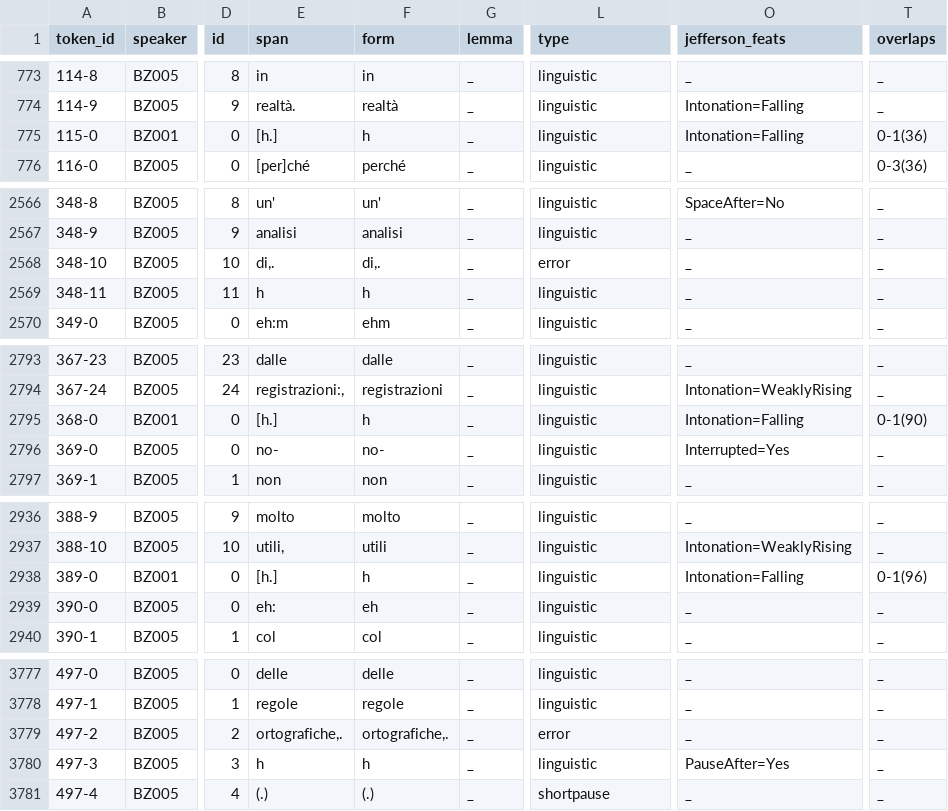
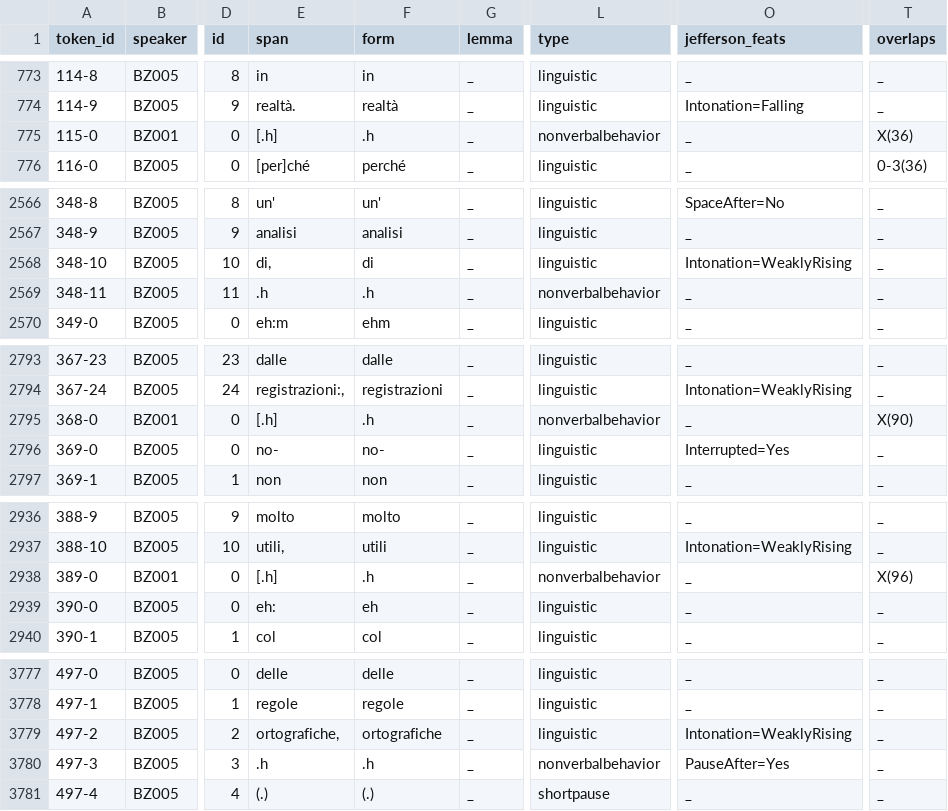
Before and after one commit to KIParla/ParlaBZ, a TSV file: tsv/BZA5004.vert.tsv, drawn as a sheet; only a part is shown, gaps mark what is left out; the diff covers the shown part only; the diff names each change by its address in the sheet, - before the commit and + after, or states it on an @@ line.

```diff
--- a/tsv/BZA5004.vert.tsv
+++ b/tsv/BZA5004.vert.tsv
-E775 (span): [h.]
+E775 (span): [.h]
-F775 (form): h
+F775 (form): .h
-L775 (type): linguistic
+L775 (type): nonverbalbehavior
-O775 (jefferson_feats): Intonation=Falling
+O775 (jefferson_feats): _
-T775 (overlaps): 0-1(36)
+T775 (overlaps): X(36)
-E2568 (span): di,.
+E2568 (span): di,
-F2568 (form): di,.
+F2568 (form): di
-L2568 (type): error
+L2568 (type): linguistic
-O2568 (jefferson_feats): _
+O2568 (jefferson_feats): Intonation=WeaklyRising
-E2569 (span): h
+E2569 (span): .h
-F2569 (form): h
+F2569 (form): .h
-L2569 (type): linguistic
+L2569 (type): nonverbalbehavior
-E2795 (span): [h.]
+E2795 (span): [.h]
-F2795 (form): h
+F2795 (form): .h
-L2795 (type): linguistic
+L2795 (type): nonverbalbehavior
-O2795 (jefferson_feats): Intonation=Falling
+O2795 (jefferson_feats): _
-T2795 (overlaps): 0-1(90)
+T2795 (overlaps): X(90)
-E2938 (span): [h.]
+E2938 (span): [.h]
-F2938 (form): h
+F2938 (form): .h
-L2938 (type): linguistic
+L2938 (type): nonverbalbehavior
-O2938 (jefferson_feats): Intonation=Falling
+O2938 (jefferson_feats): _
-T2938 (overlaps): 0-1(96)
+T2938 (overlaps): X(96)
-E3779 (span): ortografiche,.
+E3779 (span): ortografiche,
-F3779 (form): ortografiche,.
+F3779 (form): ortografiche
-L3779 (type): error
+L3779 (type): linguistic
-O3779 (jefferson_feats): _
+O3779 (jefferson_feats): Intonation=WeaklyRising
-E3780 (span): h
+E3780 (span): .h
-F3780 (form): h
+F3780 (form): .h
-L3780 (type): linguistic
+L3780 (type): nonverbalbehavior
```
Also changed, not shown: 19 edited cells elsewhere in this file, tsv/BZA5001.vert.tsv, tsv/BZA5002.vert.tsv, 30 other files.
